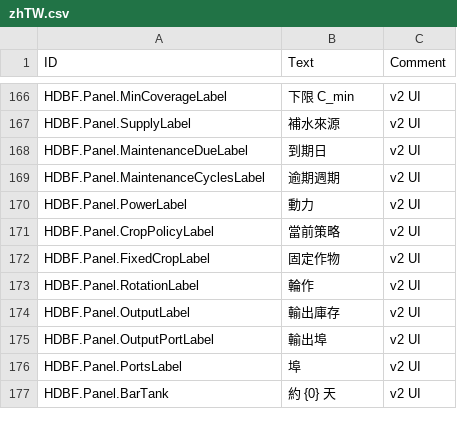
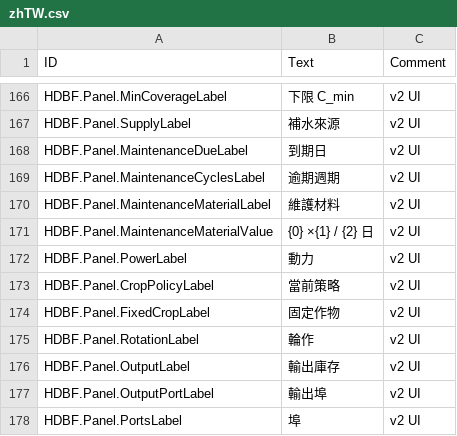
Before and after one commit to stanley-1028/HighDensityBoxFarm, a CSV file: data/Localizations/zhTW.csv, drawn as a sheet; only a part is shown, gaps mark what is left out; the shorter side is filled out with more unchanged rows.

```diff
--- a/data/Localizations/zhTW.csv
+++ b/data/Localizations/zhTW.csv
@@ -169,2 +169,4 @@ HDBF.Panel.MaintenanceDueLabel,到期日,v2 UI
 HDBF.Panel.MaintenanceCyclesLabel,逾期週期,v2 UI
+HDBF.Panel.MaintenanceMaterialLabel,維護材料,v2 UI
+HDBF.Panel.MaintenanceMaterialValue,{0} ×{1} / {2} 日,v2 UI
 HDBF.Panel.PowerLabel,動力,v2 UI
```
Also changed, not shown: data/Localizations/enUS.csv, data/Localizations/zhCN.csv, 21 other files.
